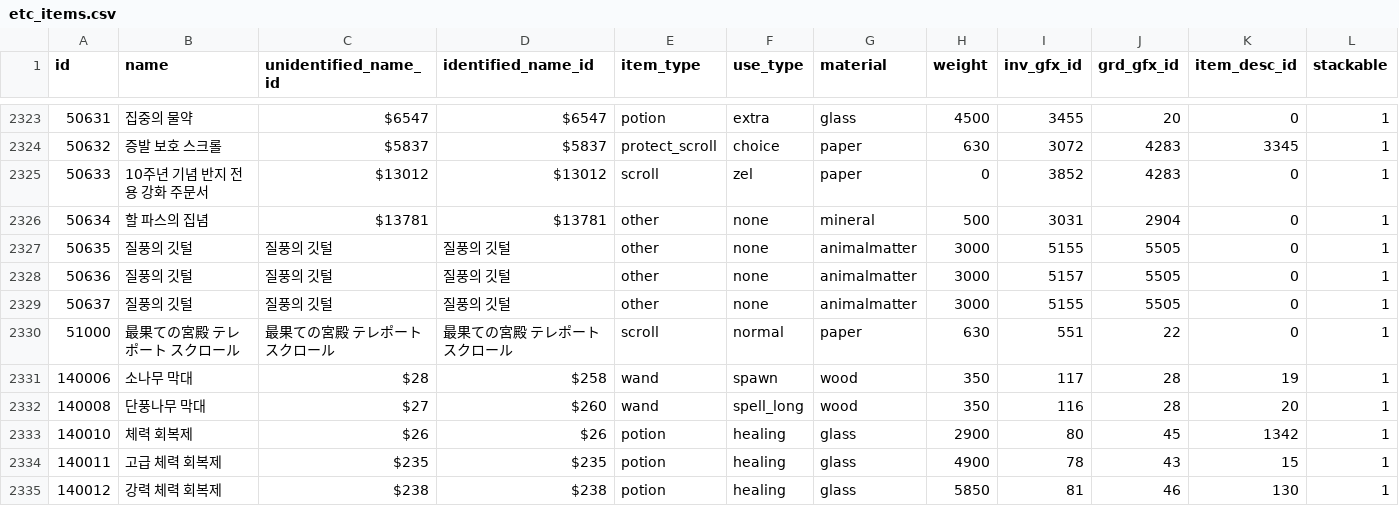
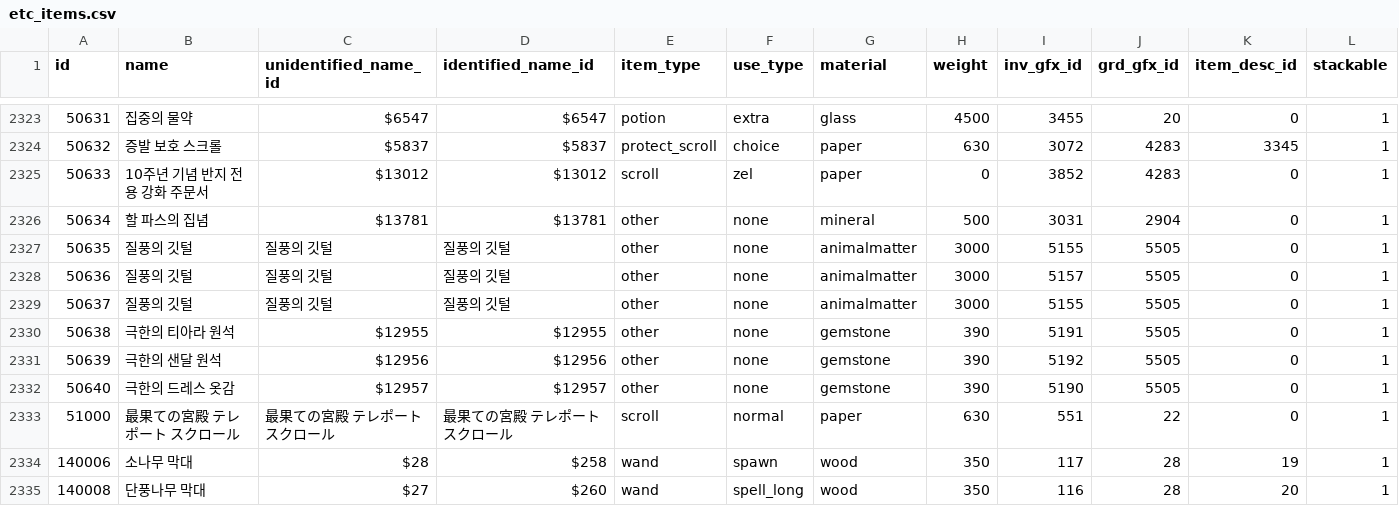
Before and after one commit to Kenji1/L1J-JP, a CSV file: db/csv/ko/etc_items.csv, drawn as a sheet; only a part is shown, gaps mark what is left out; the shorter side is filled out with more unchanged rows; rows hold the shown columns only; the diff names each change by its address in the sheet, - before the commit and + after, or states it on an @@ line.

```diff
--- a/db/csv/ko/etc_items.csv
+++ b/db/csv/ko/etc_items.csv
+row 2330: 50638 | 극한의 티아라 원석 | $12955 | $12955 | other | none | gemstone | 390 | 5191 | 5505 | 0 | 1
+row 2331: 50639 | 극한의 샌달 원석 | $12956 | $12956 | other | none | gemstone | 390 | 5192 | 5505 | 0 | 1
+row 2332: 50640 | 극한의 드레스 옷감 | $12957 | $12957 | other | none | gemstone | 390 | 5190 | 5505 | 0 | 1
```
Also changed, not shown: db/csv/ja/armors.csv, db/csv/ja/etc_items.csv, 13 other files.
